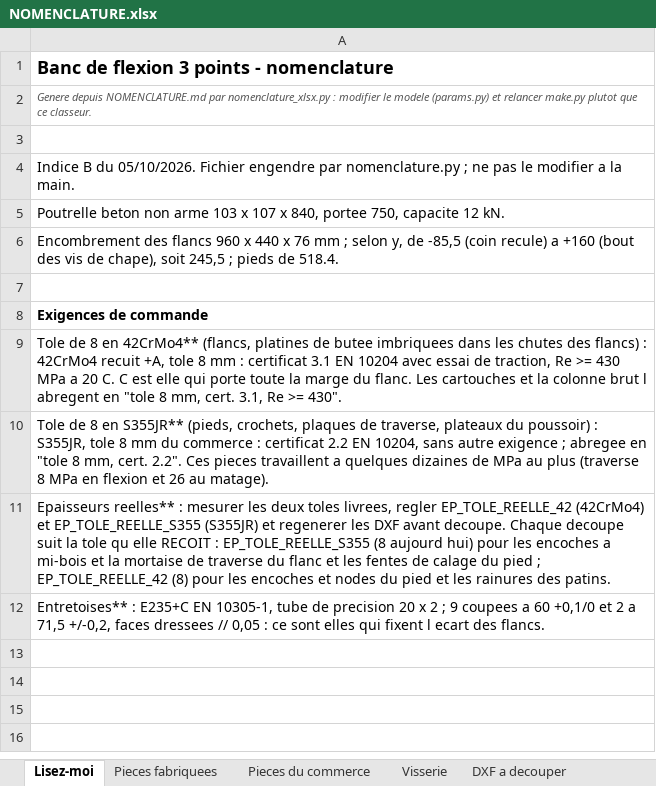
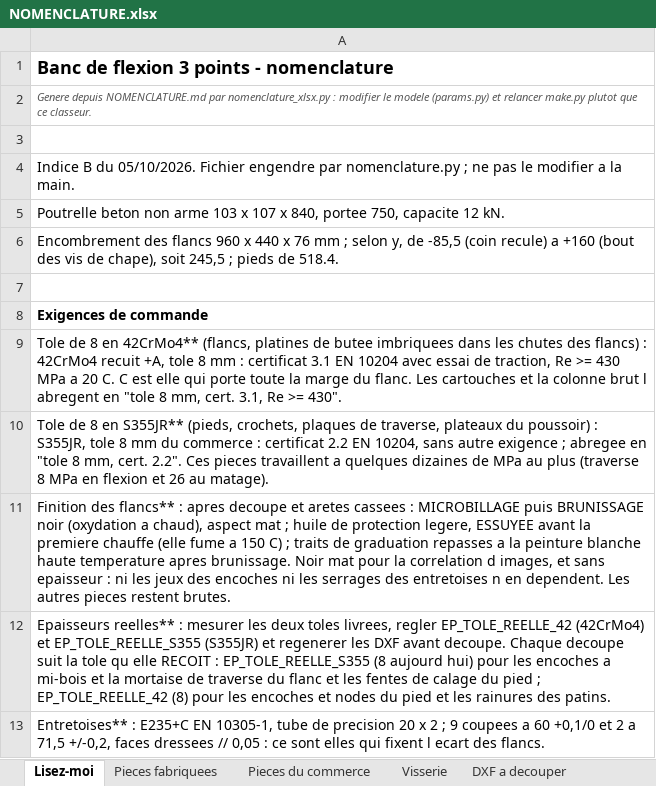
Before and after one commit to auberjine/banc-flexion, an Excel workbook: out/NOMENCLATURE.xlsx, sheet Lisez-moi, drawn as a sheet; values as stored, in another font and other column widths than the file's, no borders; the diff names each change by its address in the sheet, - before the commit and + after, or states it on an @@ line.

```diff
--- a/out/NOMENCLATURE.xlsx (sheet Lisez-moi)
+++ b/out/NOMENCLATURE.xlsx (sheet Lisez-moi)
+row 11: Finition des flancs** : apres decoupe et aretes cassees : MICROBILLAGE puis BRUNISSAGE noir (oxydation a chaud), aspect mat ; huile de protection legere, ESSUYEE avant la premiere chauffe (elle fume a 150 C) ; traits de graduation repasses a la peinture blanche haute temperature apres brunissage. Noir mat pour la correlation d images, et sans epaisseur : ni les jeux des encoches ni les serrages des entretoises n en dependent. Les autres pieces restent brutes.
```
Also changed, not shown: sheet Pieces fabriquees, 10 other files.
